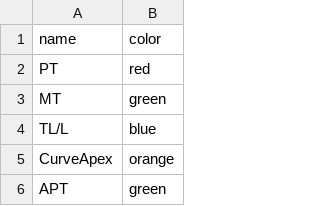
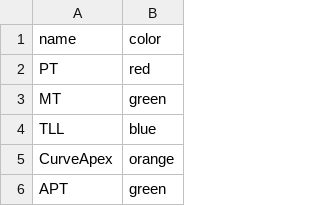
Before and after one commit to ykszk/szkspyne, a CSV file: configs/default_line_colors.csv, drawn as a sheet; only a part is shown.

```diff
--- a/configs/default_line_colors.csv
+++ b/configs/default_line_colors.csv
@@ -3,3 +3,3 @@ PT,red
 MT,green
-TL/L,blue
+TLL,blue
 CurveApex,orange
```
Also changed, not shown: 4 other files.
